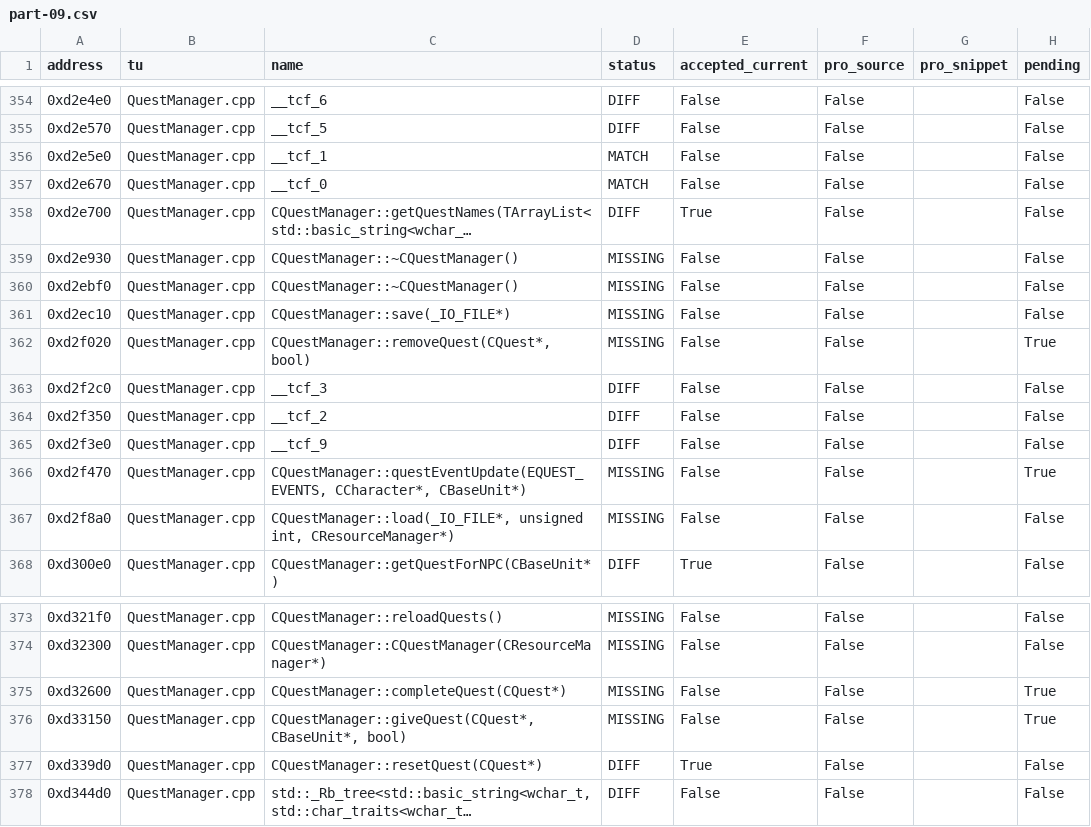
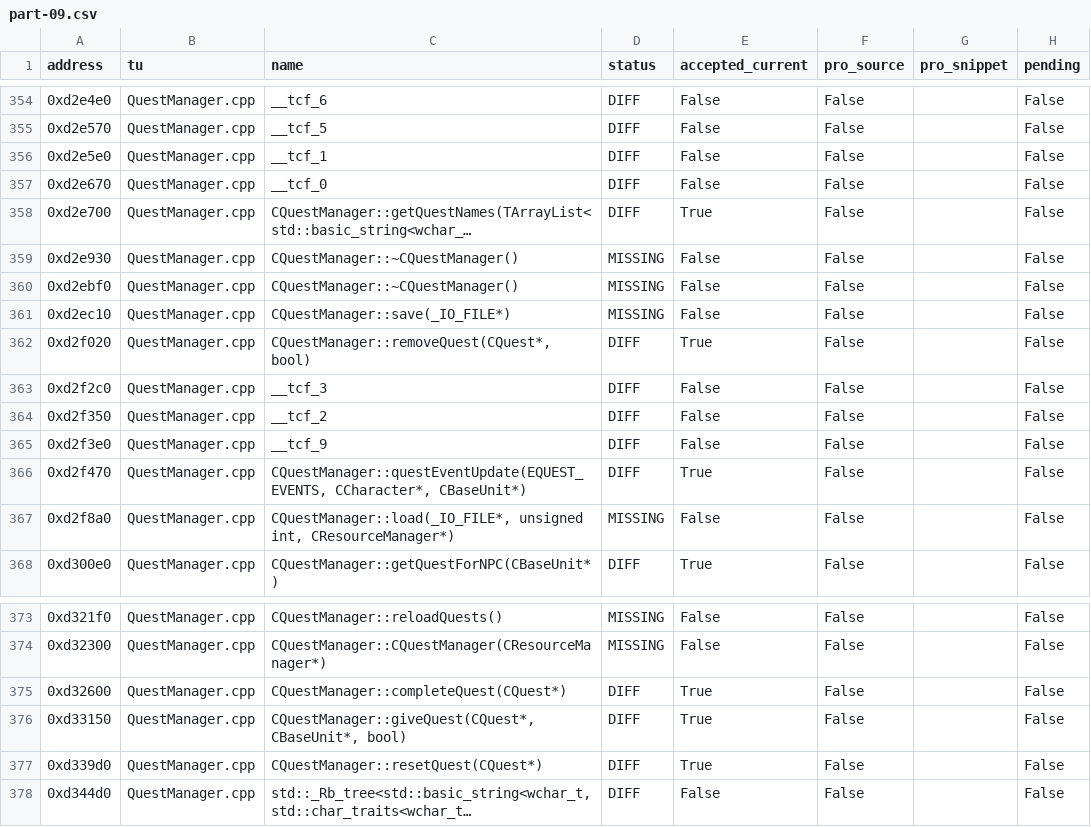
Before and after one commit to Qweasd123tg/OpenTorchlight, a CSV file: handoff/ALL_FUNCTIONS/part-09.csv, drawn as a sheet; only a part is shown, gaps mark what is left out; long unchanged cells end in …; the diff names each change by its address in the sheet, - before the commit and + after, or states it on an @@ line.

Commit message:
Refresh full Pro handoff through verified PR94; retain all findings and controller debt

```diff
--- a/handoff/ALL_FUNCTIONS/part-09.csv
+++ b/handoff/ALL_FUNCTIONS/part-09.csv
-D356:D357 (status): MATCH
+D356:D357 (status): DIFF
-D362 (status): MISSING
+D362 (status): DIFF
-E362 (accepted_current): False
+E362 (accepted_current): True
-H362 (pending): True
+H362 (pending): False
-D366 (status): MISSING
+D366 (status): DIFF
-E366 (accepted_current): False
+E366 (accepted_current): True
-H366 (pending): True
+H366 (pending): False
-D375:D376 (status): MISSING
+D375:D376 (status): DIFF
-E375:E376 (accepted_current): False
+E375:E376 (accepted_current): True
-H375:H376 (pending): True
+H375:H376 (pending): False
```
Also changed, not shown: handoff/ALL_FUNCTIONS/part-10.csv, 31 other files.
